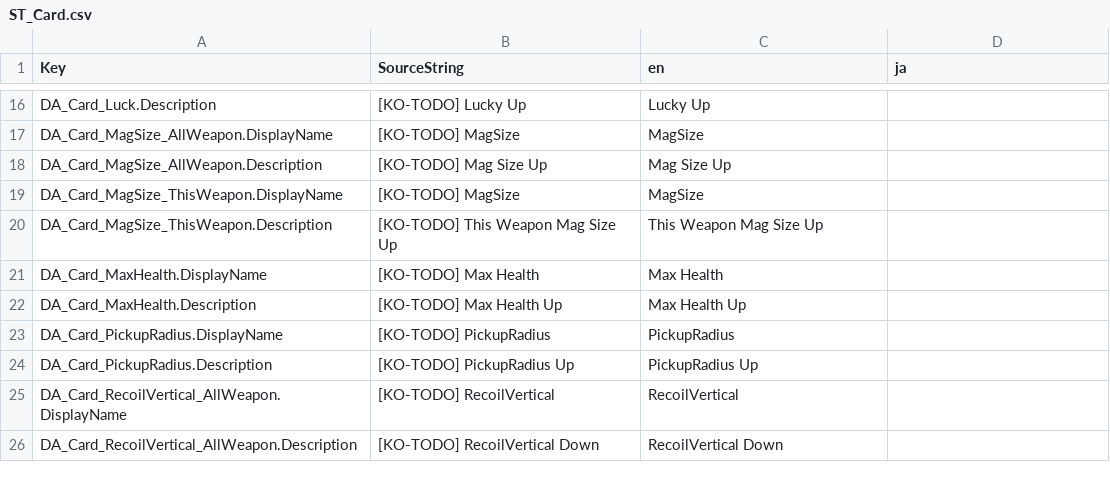
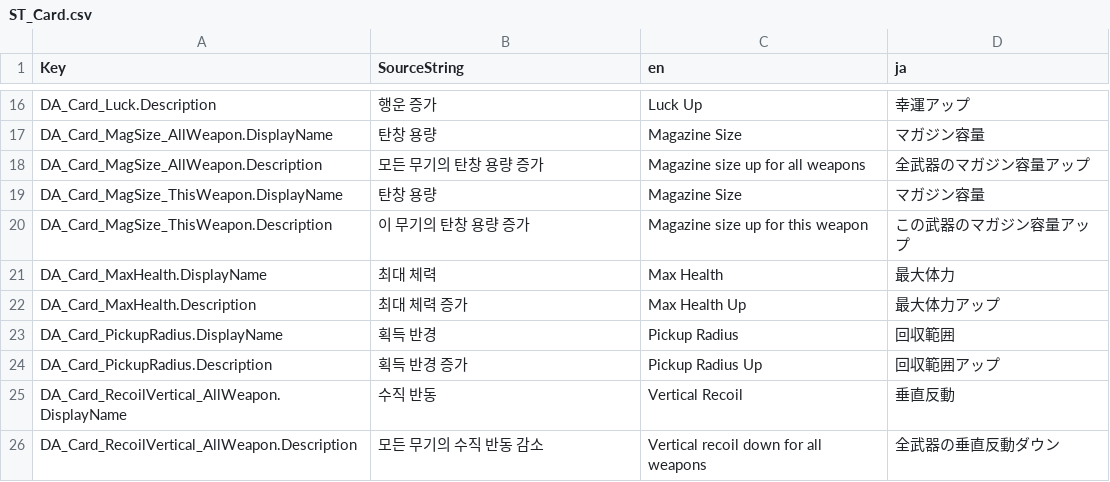
Before and after one commit to Hato-1998/FPSRoguelite, a CSV file: Content/StringTables/ST_Card.csv, drawn as a sheet; only a part is shown, gaps mark what is left out; the diff covers the shown part only; the diff names each change by its address in the sheet, - before the commit and + after, or states it on an @@ line.

```diff
--- a/Content/StringTables/ST_Card.csv
+++ b/Content/StringTables/ST_Card.csv
-B16 (SourceString): [KO-TODO] Lucky Up
+B16 (SourceString): 행운 증가
-C16 (en): Lucky Up
+C16 (en): Luck Up
-D16 (ja): (empty)
+D16 (ja): 幸運アップ
-B17 (SourceString): [KO-TODO] MagSize
+B17 (SourceString): 탄창 용량
-C17 (en): MagSize
+C17 (en): Magazine Size
-D17 (ja): (empty)
+D17 (ja): マガジン容量
-B18 (SourceString): [KO-TODO] Mag Size Up
+B18 (SourceString): 모든 무기의 탄창 용량 증가
-C18 (en): Mag Size Up
+C18 (en): Magazine size up for all weapons
-D18 (ja): (empty)
+D18 (ja): 全武器のマガジン容量アップ
-B19 (SourceString): [KO-TODO] MagSize
+B19 (SourceString): 탄창 용량
-C19 (en): MagSize
+C19 (en): Magazine Size
-D19 (ja): (empty)
+D19 (ja): マガジン容量
-B20 (SourceString): [KO-TODO] This Weapon Mag Size Up
+B20 (SourceString): 이 무기의 탄창 용량 증가
-C20 (en): This Weapon Mag Size Up
+C20 (en): Magazine size up for this weapon
-D20 (ja): (empty)
+D20 (ja): この武器のマガジン容量アップ
-B21 (SourceString): [KO-TODO] Max Health
+B21 (SourceString): 최대 체력
-D21 (ja): (empty)
+D21 (ja): 最大体力
-B22 (SourceString): [KO-TODO] Max Health Up
+B22 (SourceString): 최대 체력 증가
-D22 (ja): (empty)
+D22 (ja): 最大体力アップ
-B23 (SourceString): [KO-TODO] PickupRadius
+B23 (SourceString): 획득 반경
-C23 (en): PickupRadius
+C23 (en): Pickup Radius
-D23 (ja): (empty)
+D23 (ja): 回収範囲
-B24 (SourceString): [KO-TODO] PickupRadius Up
+B24 (SourceString): 획득 반경 증가
-C24 (en): PickupRadius Up
+C24 (en): Pickup Radius Up
-D24 (ja): (empty)
+D24 (ja): 回収範囲アップ
-B25 (SourceString): [KO-TODO] RecoilVertical
+B25 (SourceString): 수직 반동
-C25 (en): RecoilVertical
+C25 (en): Vertical Recoil
-D25 (ja): (empty)
+D25 (ja): 垂直反動
-B26 (SourceString): [KO-TODO] RecoilVertical Down
+B26 (SourceString): 모든 무기의 수직 반동 감소
-C26 (en): RecoilVertical Down
+C26 (en): Vertical recoil down for all weapons
-D26 (ja): (empty)
+D26 (ja): 全武器の垂直反動ダウン
```
Also changed, not shown: 2 added rows and 97 edited cells elsewhere in this file, Content/Authoring/CardCatalog.csv, Content/Authoring/Cards.csv, 12 other files.
